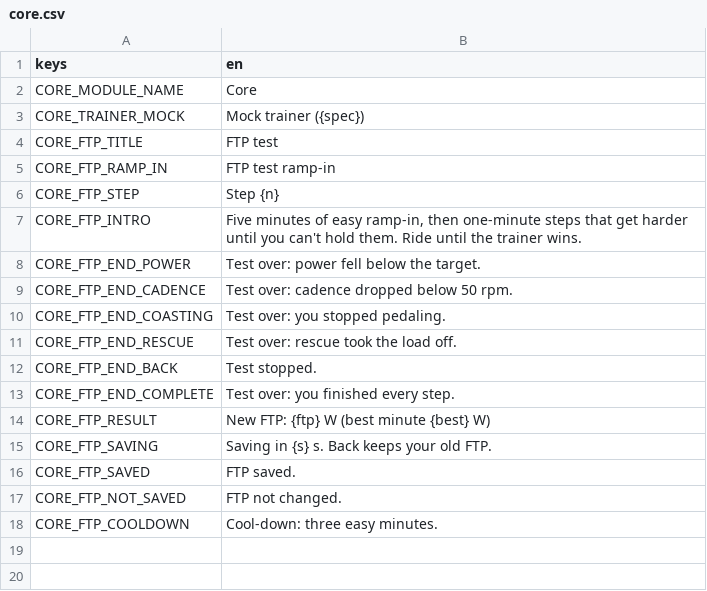
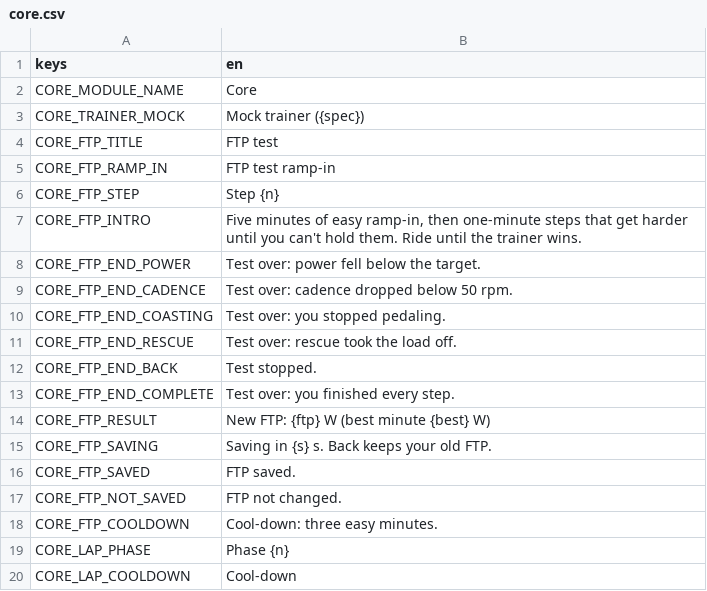
Before and after one commit to shoedler/wattlands, a CSV file: content/strings/core.csv, drawn as a sheet.

```diff
--- a/content/strings/core.csv
+++ b/content/strings/core.csv
@@ -18 +18,3 @@ CORE_FTP_NOT_SAVED,FTP not changed.
 CORE_FTP_COOLDOWN,Cool-down: three easy minutes.
+CORE_LAP_PHASE,Phase {n}
+CORE_LAP_COOLDOWN,Cool-down
```
Also changed, not shown: 11 other files.
